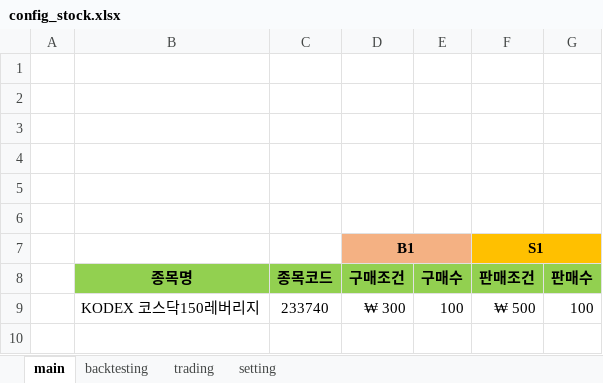
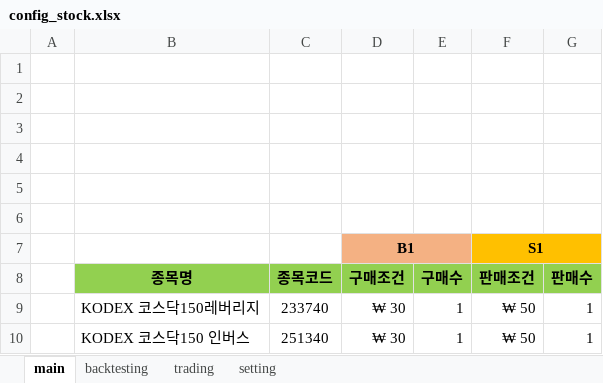
Before and after one commit to Gurumigun/Kiwoom-ATS, an Excel workbook: kiwoom_ats/python/src/resources/config/config_stock.xlsx, sheet main, drawn as a sheet; values as stored, in another font and other column widths than the file's, no borders; the diff names each change by its address in the sheet, - before the commit and + after, or states it on an @@ line.

```diff
--- a/kiwoom_ats/python/src/resources/config/config_stock.xlsx (sheet main)
+++ b/kiwoom_ats/python/src/resources/config/config_stock.xlsx (sheet main)
-D9 (구매조건): ₩ 300
+D9 (구매조건): ₩ 30
-E9 (구매수): 100
+E9 (구매수): 1
-F9 (판매조건): ₩ 500
+F9 (판매조건): ₩ 50
-G9 (판매수): 100
+G9 (판매수): 1
+row 10:  | KODEX 코스닥150 인버스 | 251340 | ₩ 30 | 1 | ₩ 50 | 1
```
Also changed, not shown: sheet setting, 1 other file.
